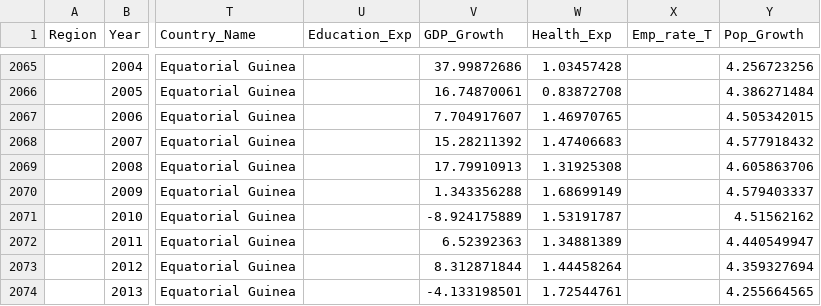
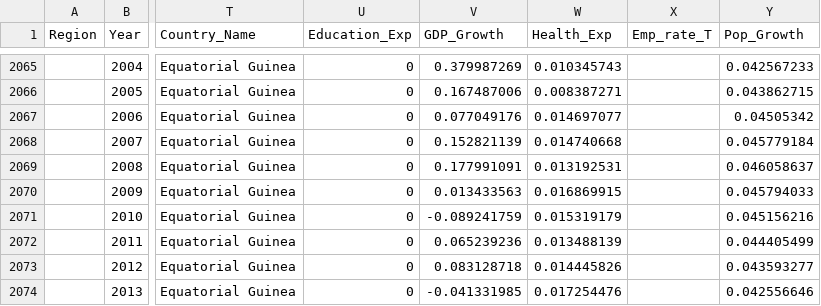
Before and after one commit to MSIA/global-energy-vis, a CSV file: public/data/full.csv, drawn as a sheet; only a part is shown, gaps mark what is left out; the diff covers the shown part only; the diff names each change by its address in the sheet, - before the commit and + after, or states it on an @@ line.

```diff
--- a/public/data/full.csv
+++ b/public/data/full.csv
-U2065:U2074 (Education_Exp): (empty)
+U2065:U2074 (Education_Exp): 0
-V2065 (GDP_Growth): 37.99872686
+V2065 (GDP_Growth): 0.379987269
-W2065 (Health_Exp): 1.03457428
+W2065 (Health_Exp): 0.010345743
-Y2065 (Pop_Growth): 4.256723256
+Y2065 (Pop_Growth): 0.042567233
-V2066 (GDP_Growth): 16.74870061
+V2066 (GDP_Growth): 0.167487006
-W2066 (Health_Exp): 0.83872708
+W2066 (Health_Exp): 0.008387271
-Y2066 (Pop_Growth): 4.386271484
+Y2066 (Pop_Growth): 0.043862715
-V2067 (GDP_Growth): 7.704917607
+V2067 (GDP_Growth): 0.077049176
-W2067 (Health_Exp): 1.46970765
+W2067 (Health_Exp): 0.014697077
-Y2067 (Pop_Growth): 4.505342015
+Y2067 (Pop_Growth): 0.04505342
-V2068 (GDP_Growth): 15.28211392
+V2068 (GDP_Growth): 0.152821139
-W2068 (Health_Exp): 1.47406683
+W2068 (Health_Exp): 0.014740668
-Y2068 (Pop_Growth): 4.577918432
+Y2068 (Pop_Growth): 0.045779184
-V2069 (GDP_Growth): 17.79910913
+V2069 (GDP_Growth): 0.177991091
-W2069 (Health_Exp): 1.31925308
+W2069 (Health_Exp): 0.013192531
-Y2069 (Pop_Growth): 4.605863706
+Y2069 (Pop_Growth): 0.046058637
-V2070 (GDP_Growth): 1.343356288
+V2070 (GDP_Growth): 0.013433563
-W2070 (Health_Exp): 1.68699149
+W2070 (Health_Exp): 0.016869915
-Y2070 (Pop_Growth): 4.579403337
+Y2070 (Pop_Growth): 0.045794033
-V2071 (GDP_Growth): -8.924175889
+V2071 (GDP_Growth): -0.089241759
-W2071 (Health_Exp): 1.53191787
+W2071 (Health_Exp): 0.015319179
-Y2071 (Pop_Growth): 4.51562162
+Y2071 (Pop_Growth): 0.045156216
-V2072 (GDP_Growth): 6.52392363
+V2072 (GDP_Growth): 0.065239236
-W2072 (Health_Exp): 1.34881389
+W2072 (Health_Exp): 0.013488139
-Y2072 (Pop_Growth): 4.440549947
+Y2072 (Pop_Growth): 0.044405499
-V2073 (GDP_Growth): 8.312871844
+V2073 (GDP_Growth): 0.083128718
-W2073 (Health_Exp): 1.44458264
+W2073 (Health_Exp): 0.014445826
-Y2073 (Pop_Growth): 4.359327694
+Y2073 (Pop_Growth): 0.043593277
-V2074 (GDP_Growth): -4.133198501
+V2074 (GDP_Growth): -0.041331985
-W2074 (Health_Exp): 1.72544761
+W2074 (Health_Exp): 0.017254476
-Y2074 (Pop_Growth): 4.255664565
+Y2074 (Pop_Growth): 0.042556646
```
Also changed, not shown: 44 edited cells elsewhere in this file.
